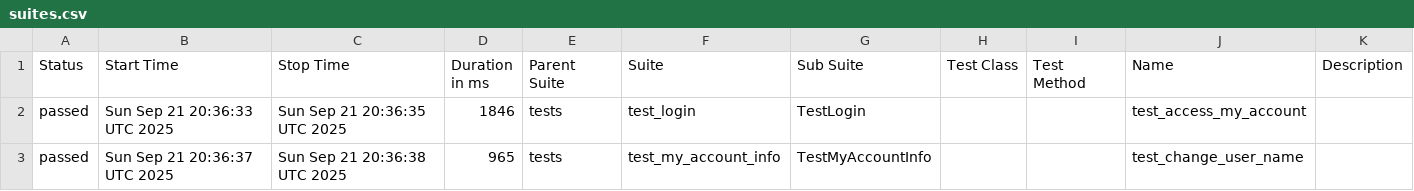
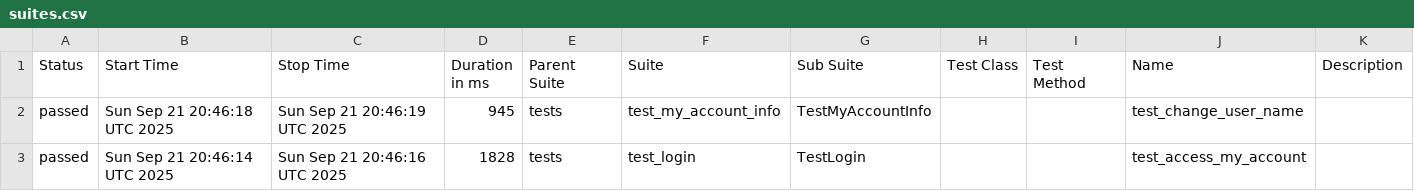
Before and after one commit to SlideForSlice/AutomationProject, a CSV file: data/suites.csv, drawn as a sheet.

```diff
--- a/data/suites.csv
+++ b/data/suites.csv
@@ -1,3 +1,3 @@
 "Status","Start Time","Stop Time","Duration in ms","Parent Suite","Suite","Sub Suite","Test Class","Test Method","Name","Description"
-"passed","Sun Sep 21 20:36:33 UTC 2025","Sun Sep 21 20:36:35 UTC 2025","1846","tests","test_login","TestLogin","","","test_access_my_account",""
-"passed","Sun Sep 21 20:36:37 UTC 2025","Sun Sep 21 20:36:38 UTC 2025","965","tests","test_my_account_info","TestMyAccountInfo","","","test_change_user_name",""
+"passed","Sun Sep 21 20:46:18 UTC 2025","Sun Sep 21 20:46:19 UTC 2025","945","tests","test_my_account_info","TestMyAccountInfo","","","test_change_user_name",""
+"passed","Sun Sep 21 20:46:14 UTC 2025","Sun Sep 21 20:46:16 UTC 2025","1828","tests","test_login","TestLogin","","","test_access_my_account",""
```
Also changed, not shown: 26 other files.
